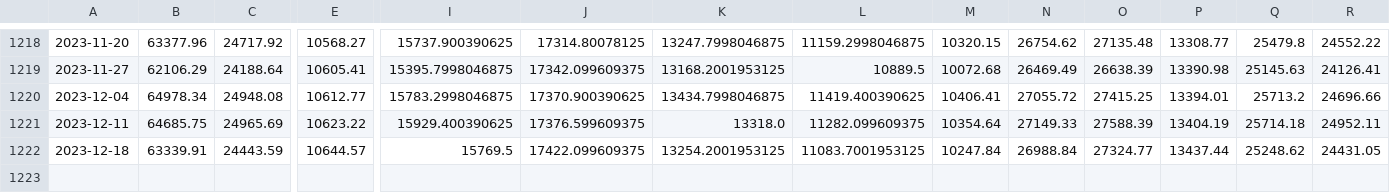
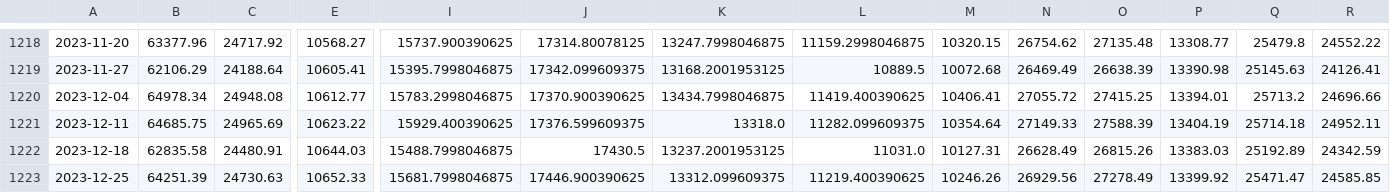
Before and after one commit to haxj/haxj.github.io, a CSV file: assets/data/resampled/W-MON/combine_resampled_data.csv, drawn as a sheet; only a part is shown, gaps mark what is left out; rows hold the shown columns only; the diff covers the shown part only; the diff names each change by its address in the sheet, - before the commit and + after, or states it on an @@ line.

Commit message:
Update funds data

```diff
--- a/assets/data/resampled/W-MON/combine_resampled_data.csv
+++ b/assets/data/resampled/W-MON/combine_resampled_data.csv
-B1222: 63339.91
+B1222: 62835.58
-C1222: 24443.59
+C1222: 24480.91
-E1222: 10644.57
+E1222: 10644.03
-I1222: 15769.5
+I1222: 15488.7998046875
-J1222: 17422.099609375
+J1222: 17430.5
-K1222: 13254.2001953125
+K1222: 13237.2001953125
-L1222: 11083.7001953125
+L1222: 11031.0
-M1222: 10247.84
+M1222: 10127.31
-N1222: 26988.84
+N1222: 26628.49
-O1222: 27324.77
+O1222: 26815.26
-P1222: 13437.44
+P1222: 13383.03
-Q1222: 25248.62
+Q1222: 25192.89
-R1222: 24431.05
+R1222: 24342.59
+row 1223: 2023-12-25 | 64251.39 | 24730.63 | 10652.33 | 15681.7998046875 | 17446.900390625 | 13312.099609375 | 11219.400390625 | 10246.26 | 26929.56 | 27278.49 | 13399.92 | 25471.47 | 24585.85
```
Also changed, not shown: 12 edited cells elsewhere in this file.
